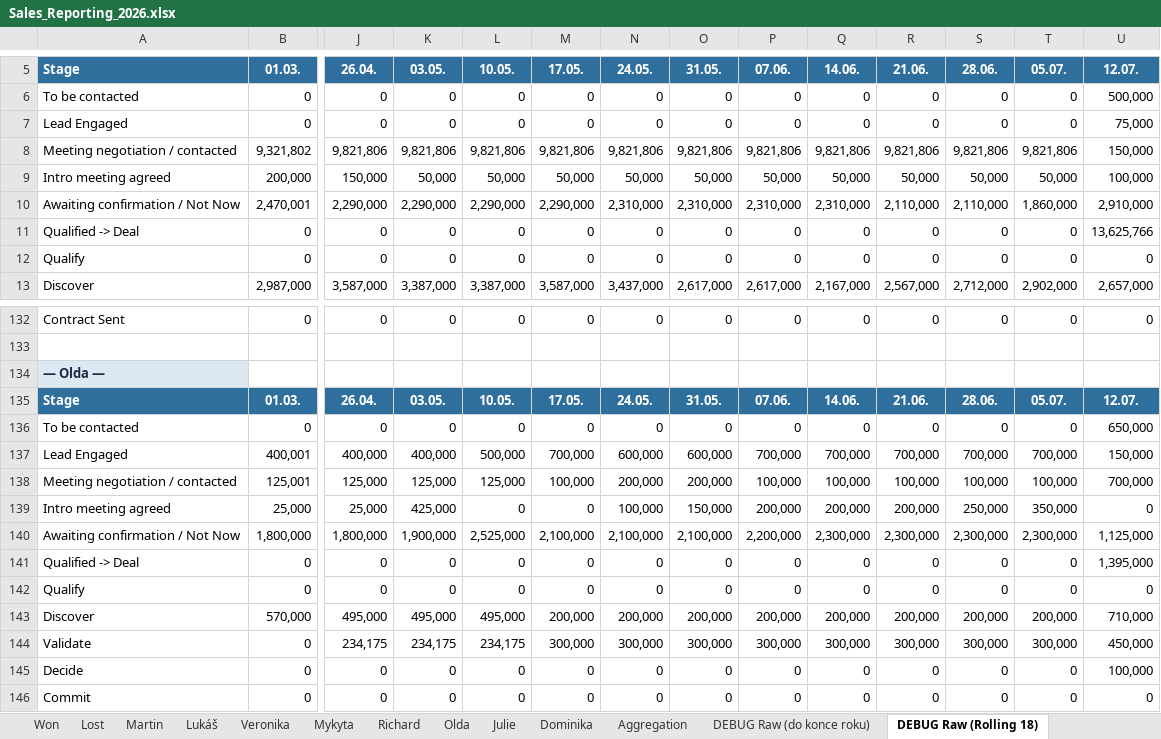
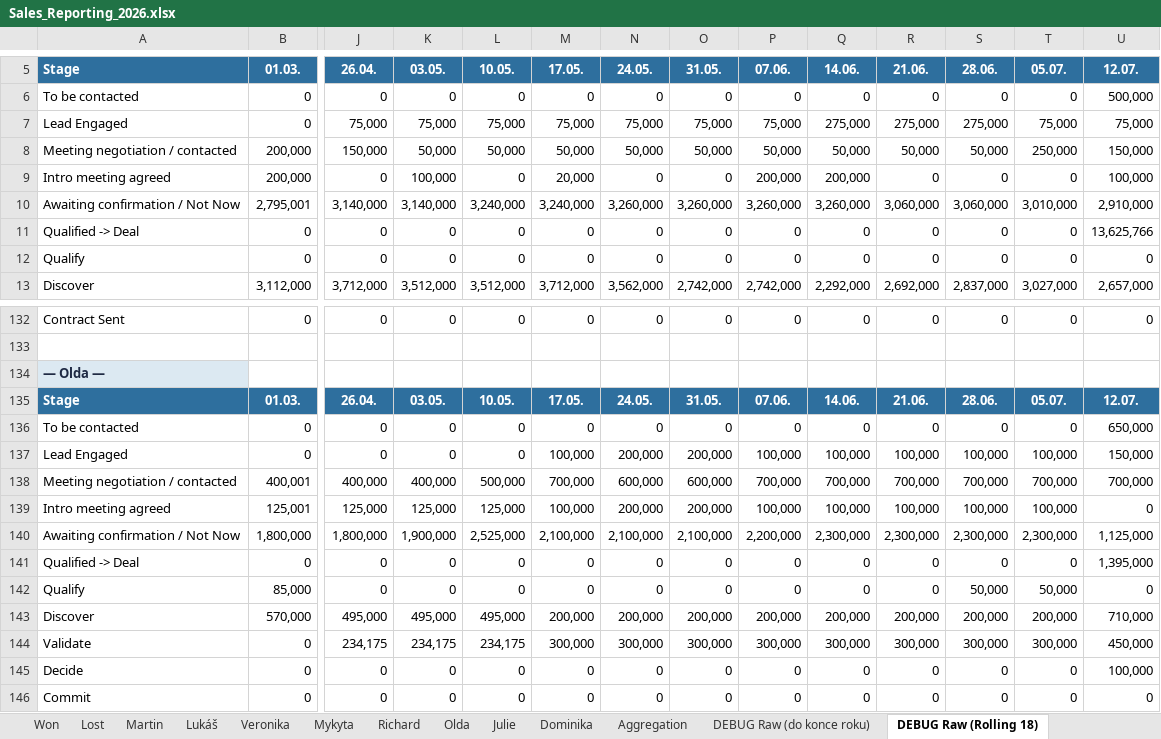
Before and after one commit to Ladissuh/tapix-sales-reporting, an Excel workbook: outputs/Sales_Reporting_2026.xlsx, sheet DEBUG Raw (Rolling 18), drawn as a sheet; only a part is shown, gaps mark what is left out; values as stored, in another font and other column widths than the file's, no borders; removed rows and columns are numbered as before the commit, all else as after; rows hold the shown columns only; the diff covers the shown part only; the diff names each change by its address in the sheet, - before the commit and + after, or states it on an @@ line.

```diff
--- a/outputs/Sales_Reporting_2026.xlsx (sheet DEBUG Raw (Rolling 18))
+++ b/outputs/Sales_Reporting_2026.xlsx (sheet DEBUG Raw (Rolling 18))
-J7 (26.04.): 0
+J7 (26.04.): 75,000
-K7 (03.05.): 0
+K7 (03.05.): 75,000
-L7 (10.05.): 0
+L7 (10.05.): 75,000
-M7 (17.05.): 0
+M7 (17.05.): 75,000
-N7 (24.05.): 0
+N7 (24.05.): 75,000
-O7 (31.05.): 0
+O7 (31.05.): 75,000
-P7 (07.06.): 0
+P7 (07.06.): 75,000
-Q7 (14.06.): 0
+Q7 (14.06.): 275,000
-R7 (21.06.): 0
+R7 (21.06.): 275,000
-S7 (28.06.): 0
+S7 (28.06.): 275,000
-T7 (05.07.): 0
+T7 (05.07.): 75,000
-row 8: Meeting negotiation / contacted | 9,321,802 | 9,821,806 | 9,821,806 | 9,821,806 | 9,821,806 | 9,821,806 | 9,821,806 | 9,821,806 | 9,821,806 | 9,821,806 | 9,821,806 | 9,821,806 | 150,000
-A8 (Stage): Intro meeting agreed
+A8 (Stage): Meeting negotiation / contacted
-T8 (05.07.): 50,000
+T8 (05.07.): 250,000
-U8 (12.07.): 100,000
+U8 (12.07.): 150,000
-row 10: Awaiting confirmation / Not Now | 2,470,001 | 2,290,000 | 2,290,000 | 2,290,000 | 2,290,000 | 2,310,000 | 2,310,000 | 2,310,000 | 2,310,000 | 2,110,000 | 2,110,000 | 1,860,000 | 2,910,000
+row 9: Intro meeting agreed | 200,000 | 0 | 100,000 | 0 | 20,000 | 0 | 0 | 200,000 | 200,000 | 0 | 0 | 0 | 100,000
+row 10: Awaiting confirmation / Not Now | 2,795,001 | 3,140,000 | 3,140,000 | 3,240,000 | 3,240,000 | 3,260,000 | 3,260,000 | 3,260,000 | 3,260,000 | 3,060,000 | 3,060,000 | 3,010,000 | 2,910,000
-row 13: Discover | 2,987,000 | 3,587,000 | 3,387,000 | 3,387,000 | 3,587,000 | 3,437,000 | 2,617,000 | 2,617,000 | 2,167,000 | 2,567,000 | 2,712,000 | 2,902,000 | 2,657,000
+row 13: Discover | 3,112,000 | 3,712,000 | 3,512,000 | 3,512,000 | 3,712,000 | 3,562,000 | 2,742,000 | 2,742,000 | 2,292,000 | 2,692,000 | 2,837,000 | 3,027,000 | 2,657,000
+row 137: Lead Engaged | 0 | 0 | 0 | 0 | 100,000 | 200,000 | 200,000 | 100,000 | 100,000 | 100,000 | 100,000 | 100,000 | 150,000
-A138 (Stage): Lead Engaged
+A138 (Stage): Meeting negotiation / contacted
-U138 (12.07.): 150,000
+U138 (12.07.): 700,000
-A139 (Stage): Meeting negotiation / contacted
+A139 (Stage): Intro meeting agreed
-U139 (12.07.): 700,000
+U139 (12.07.): 0
-row 139: Intro meeting agreed | 25,000 | 25,000 | 425,000 | 0 | 0 | 100,000 | 150,000 | 200,000 | 200,000 | 200,000 | 250,000 | 350,000 | 0
-B142 (01.03.): 0
+B142 (01.03.): 85,000
-S142 (28.06.): 0
+S142 (28.06.): 50,000
-T142 (05.07.): 0
+T142 (05.07.): 50,000
```
Also changed, not shown: 5 added rows, 5 removed rows and 110 edited cells elsewhere in this sheet, sheet Aggregation, sheet DEBUG Raw (do konce roku), sheet Olda, sheet Martin, sheet Mykyta, sheet Julie, 3 more sheets, 2 other files.
